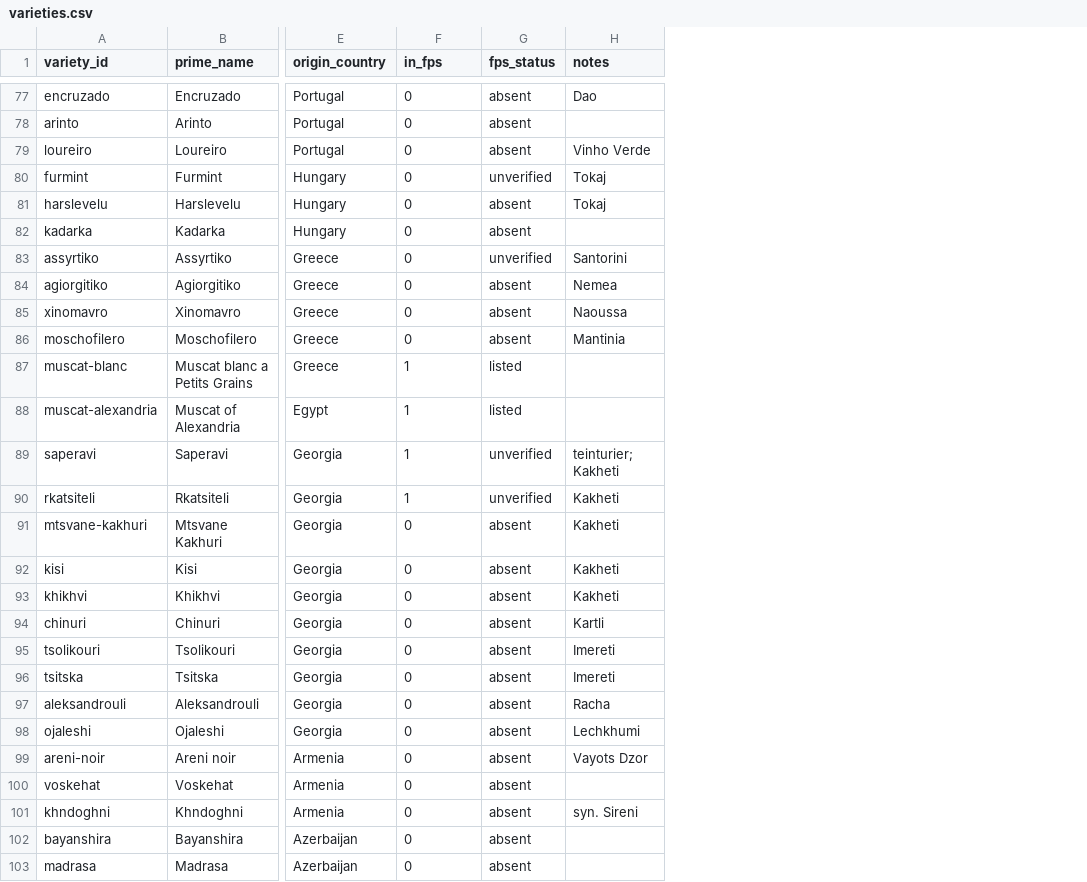
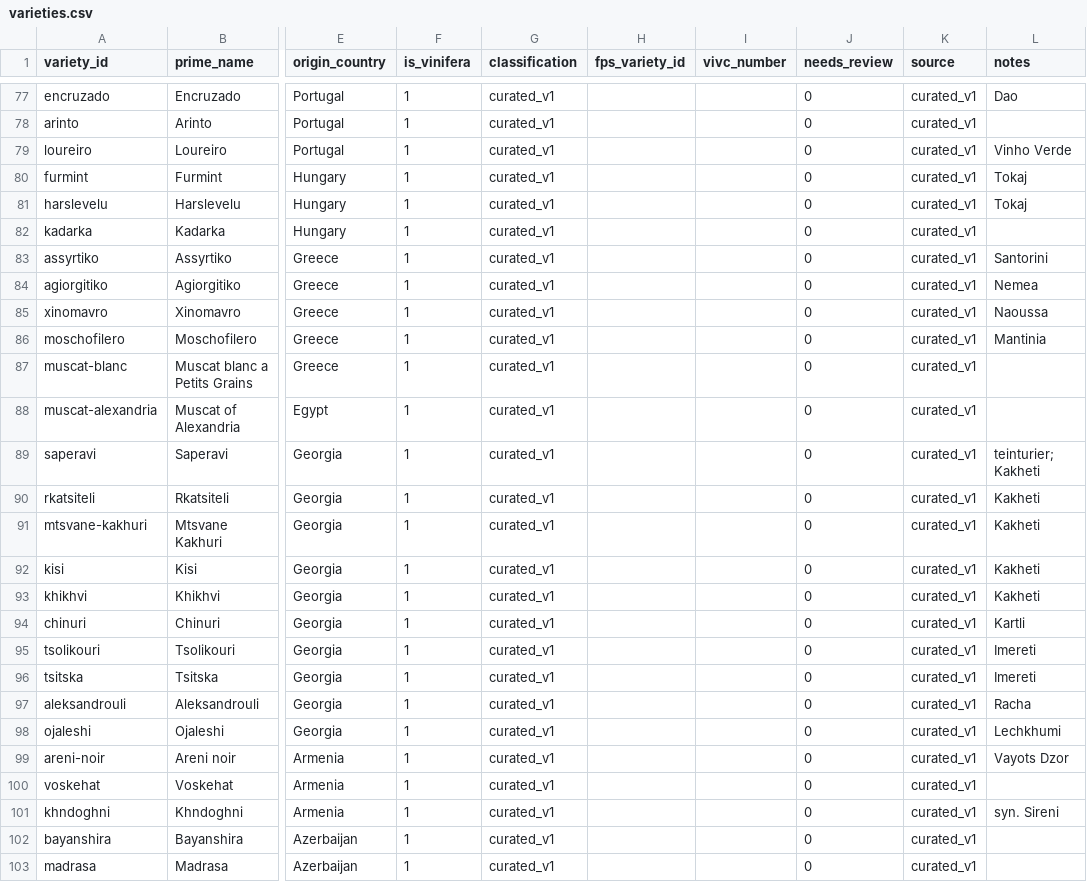
Before and after one commit to zdebruine/vinifera-hardiness-study, a CSV file: data/db/varieties.csv, drawn as a sheet; only a part is shown, gaps mark what is left out; removed rows and columns are numbered as before the commit, all else as after; the diff covers the shown part only; the diff names each change by its address in the sheet, - before the commit and + after, or states it on an @@ line.

```diff
--- a/data/db/varieties.csv
+++ b/data/db/varieties.csv
-column G (fps_status), rows 77-103: absent | absent | absent | unverified | absent | absent | unverified | absent | absent | absent | listed | listed | unverified | unverified | absent | absent | absent | absent | absent | absent | absent | absent | absent | absent | absent | absent | absent
+column G (classification), rows 77-103: all curated_v1
+column H (fps_variety_id), empty
+column I (vivc_number), empty
+column J (needs_review), rows 77-103: all 0
+column K (source), rows 77-103: all curated_v1
-F1: in_fps
+F1: is_vinifera
-F77:F86 (is_vinifera): 0
+F77:F86 (is_vinifera): 1
-F91:F103 (is_vinifera): 0
+F91:F103 (is_vinifera): 1
```
Also changed, not shown: 25 edited cells elsewhere in this file, data/db/regions.csv, 9 other files.
